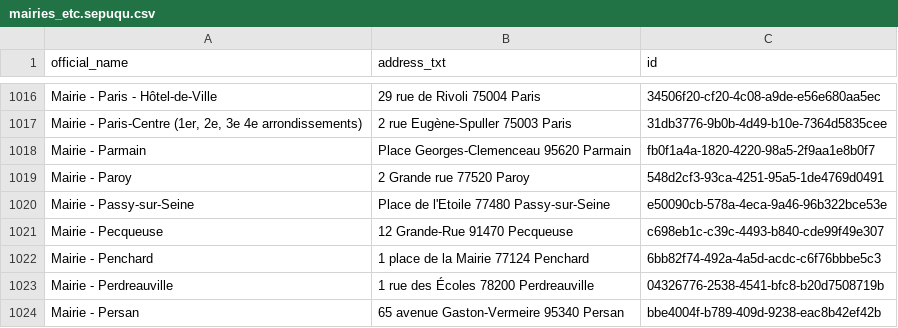
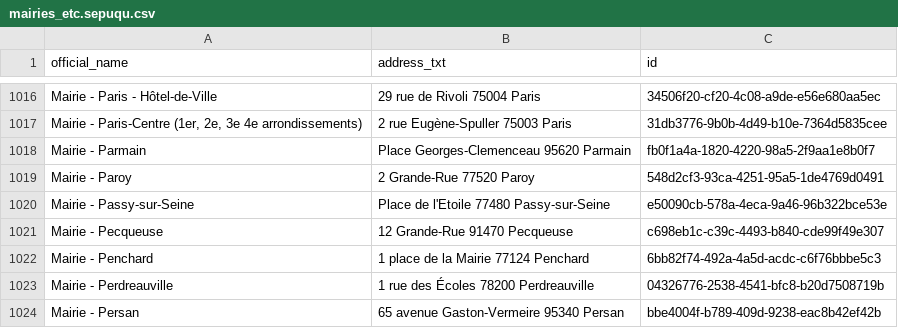
Before and after one commit to Jungle-Bus/cancan_idfm_ci, a CSV file: mairies_etc.sepuqu.csv, drawn as a sheet; only a part is shown, gaps mark what is left out; the diff covers the shown part only.

```diff
--- a/mairies_etc.sepuqu.csv
+++ b/mairies_etc.sepuqu.csv
@@ -1018,3 +1018,3 @@ Mairie - Paris - Hôtel-de-Ville,29 rue de Rivoli 75004 Paris,34506f20-cf20-4c08
 Mairie - Parmain,Place Georges-Clemenceau 95620 Parmain,fb0f1a4a-1820-4220-98a5-2f9aa1e8b0f7
-Mairie - Paroy,2 Grande rue 77520 Paroy,548d2cf3-93ca-4251-95a5-1de4769d0491
+Mairie - Paroy,2 Grande-Rue 77520 Paroy,548d2cf3-93ca-4251-95a5-1de4769d0491
 Mairie - Passy-sur-Seine,Place de l'Etoile 77480 Passy-sur-Seine,e50090cb-578a-4eca-9a46-96b322bce53e
```
Also changed, not shown: 1 added row, 1 removed row and 3 edited cells elsewhere in this file, police.sepuqu.csv.
